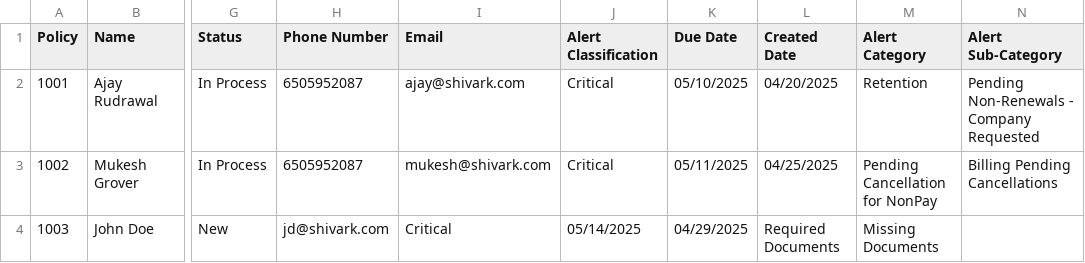
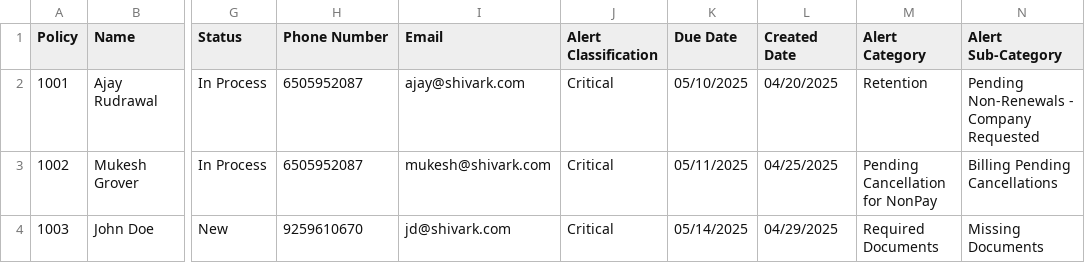
Before and after one commit to arudrawal/dj_sd, a CSV file: data/agency_critical_alerts.csv, drawn as a sheet; only a part is shown, gaps mark what is left out; the diff names each change by its address in the sheet, - before the commit and + after, or states it on an @@ line.

```diff
--- a/data/agency_critical_alerts.csv
+++ b/data/agency_critical_alerts.csv
-H4 (Phone Number): jd@shivark.com
+H4 (Phone Number): 9259610670
-I4 (Email): Critical
+I4 (Email): jd@shivark.com
-J4 (Alert Classification): 05/14/2025
+J4 (Alert Classification): Critical
-K4 (Due Date): 04/29/2025
+K4 (Due Date): 05/14/2025
-L4 (Created Date): Required Documents
+L4 (Created Date): 04/29/2025
-M4 (Alert Category): Missing Documents
+M4 (Alert Category): Required Documents
-N4 (Alert Sub-Category): (empty)
+N4 (Alert Sub-Category): Missing Documents
```
Also changed, not shown: 1 other file.
